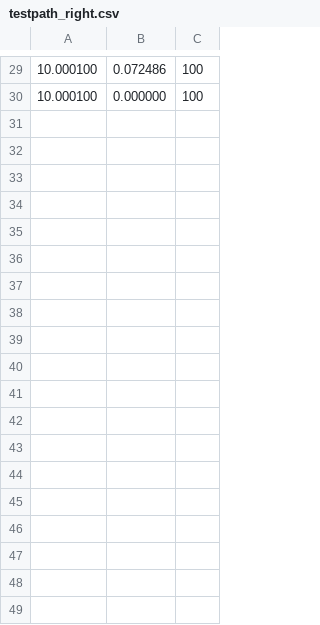
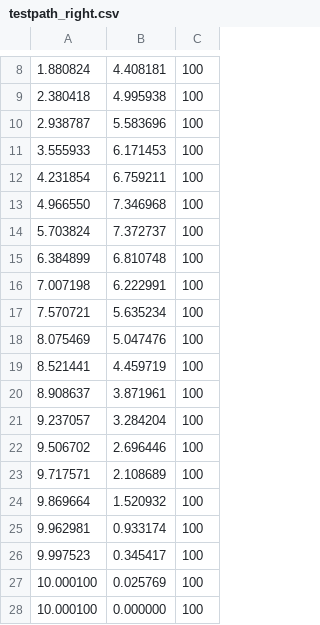
Before and after one commit to frc4571/FRC-2019, a CSV file: src/main/deploy/paths/testpath_right.csv, drawn as a sheet; only a part is shown, gaps mark what is left out; the diff covers the shown part only.

Commit message:
adding new paths

```diff
--- a/src/main/deploy/paths/testpath_right.csv
+++ b/src/main/deploy/paths/testpath_right.csv
@@ -29,2 +8,21 @@
-10.000100, 0.072486, 100,
+1.880824, 4.408181, 100,
+2.380418, 4.995938, 100,
+2.938787, 5.583696, 100,
+3.555933, 6.171453, 100,
+4.231854, 6.759211, 100,
+4.966550, 7.346968, 100,
+5.703824, 7.372737, 100,
+6.384899, 6.810748, 100,
+7.007198, 6.222991, 100,
+7.570721, 5.635234, 100,
+8.075469, 5.047476, 100,
+8.521441, 4.459719, 100,
+8.908637, 3.871961, 100,
+9.237057, 3.284204, 100,
+9.506702, 2.696446, 100,
+9.717571, 2.108689, 100,
+9.869664, 1.520932, 100,
+9.962981, 0.933174, 100,
+9.997523, 0.345417, 100,
+10.000100, 0.025769, 100,
 10.000100, 0.000000, 100,
```
Also changed, not shown: 7 added rows and 28 removed rows elsewhere in this file, src/main/deploy/paths/testpath_left.csv.
